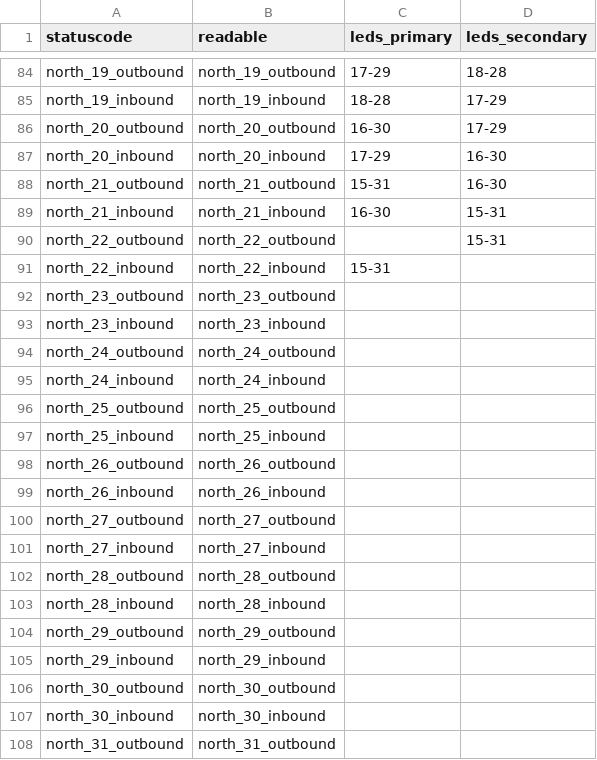
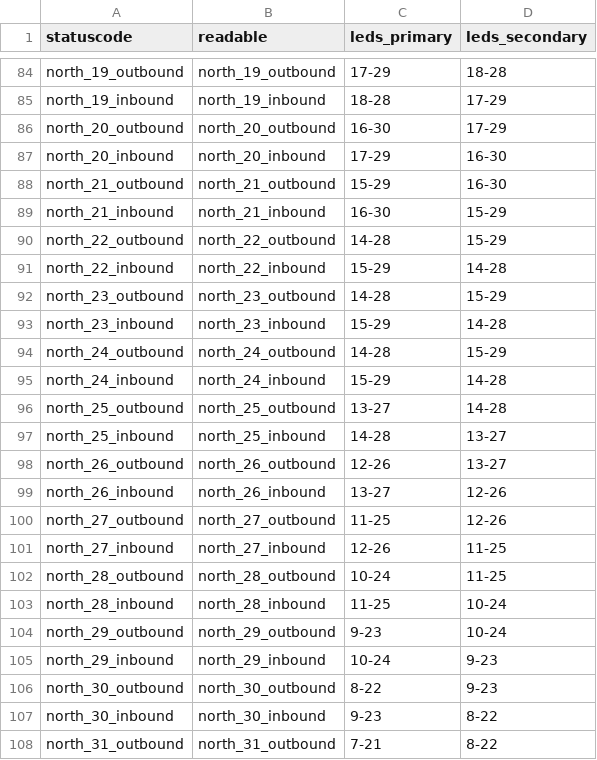
Before and after one commit to lumaghg/heidelberg-train-monitor, a CSV file: src/animation/db_snv_mapping.csv, drawn as a sheet; only a part is shown, gaps mark what is left out; the diff covers the shown part only.

Commit message:
fixed north snv

```diff
--- a/src/animation/db_snv_mapping.csv
+++ b/src/animation/db_snv_mapping.csv
@@ -87,22 +87,22 @@ north_20_outbound,north_20_outbound,16-30,17-29
 north_20_inbound,north_20_inbound,17-29,16-30
-north_21_outbound,north_21_outbound,15-31,16-30
-north_21_inbound,north_21_inbound,16-30,15-31
-north_22_outbound,north_22_outbound,,15-31
-north_22_inbound,north_22_inbound,15-31,
-north_23_outbound,north_23_outbound,,
-north_23_inbound,north_23_inbound,,
-north_24_outbound,north_24_outbound,,
-north_24_inbound,north_24_inbound,,
-north_25_outbound,north_25_outbound,,
-north_25_inbound,north_25_inbound,,
-north_26_outbound,north_26_outbound,,
-north_26_inbound,north_26_inbound,,
-north_27_outbound,north_27_outbound,,
-north_27_inbound,north_27_inbound,,
-north_28_outbound,north_28_outbound,,
-north_28_inbound,north_28_inbound,,
-north_29_outbound,north_29_outbound,,
-north_29_inbound,north_29_inbound,,
-north_30_outbound,north_30_outbound,,
-north_30_inbound,north_30_inbound,,
-north_31_outbound,north_31_outbound,,
+north_21_outbound,north_21_outbound,15-29,16-30
+north_21_inbound,north_21_inbound,16-30,15-29
+north_22_outbound,north_22_outbound,14-28,15-29
+north_22_inbound,north_22_inbound,15-29,14-28
+north_23_outbound,north_23_outbound,14-28,15-29
+north_23_inbound,north_23_inbound,15-29,14-28
+north_24_outbound,north_24_outbound,14-28,15-29
+north_24_inbound,north_24_inbound,15-29,14-28
+north_25_outbound,north_25_outbound,13-27,14-28
+north_25_inbound,north_25_inbound,14-28,13-27
+north_26_outbound,north_26_outbound,12-26,13-27
+north_26_inbound,north_26_inbound,13-27,12-26
+north_27_outbound,north_27_outbound,11-25,12-26
+north_27_inbound,north_27_inbound,12-26,11-25
+north_28_outbound,north_28_outbound,10-24,11-25
+north_28_inbound,north_28_inbound,11-25,10-24
+north_29_outbound,north_29_outbound,9-23,10-24
+north_29_inbound,north_29_inbound,10-24,9-23
+north_30_outbound,north_30_outbound,8-22,9-23
+north_30_inbound,north_30_inbound,9-23,8-22
+north_31_outbound,north_31_outbound,7-21,8-22
```
Also changed, not shown: 32 edited cells elsewhere in this file.
